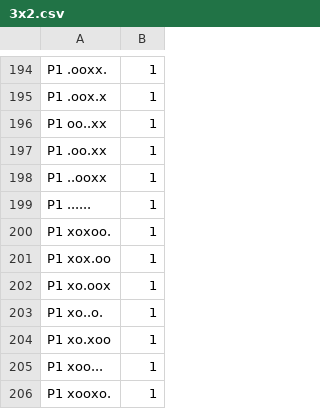
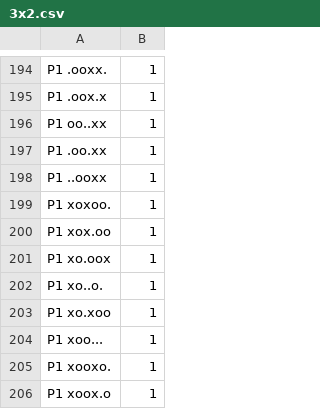
Before and after one commit to Troreen/open_spiel, a CSV file: open_spiel/data/dark_hex_early_terminals/3x2.csv, drawn as a sheet; only a part is shown, gaps mark what is left out; the shorter side is filled out with more unchanged rows; the diff names each change by its address in the sheet, - before the commit and + after, or states it on an @@ line.

```diff
--- a/open_spiel/data/dark_hex_early_terminals/3x2.csv
+++ b/open_spiel/data/dark_hex_early_terminals/3x2.csv
-row 199: P1 ...... | 1
```
Also changed, not shown: open_spiel/data/dark_hex_early_terminals/2x2.csv, open_spiel/data/dark_hex_early_terminals/3x3.csv.
